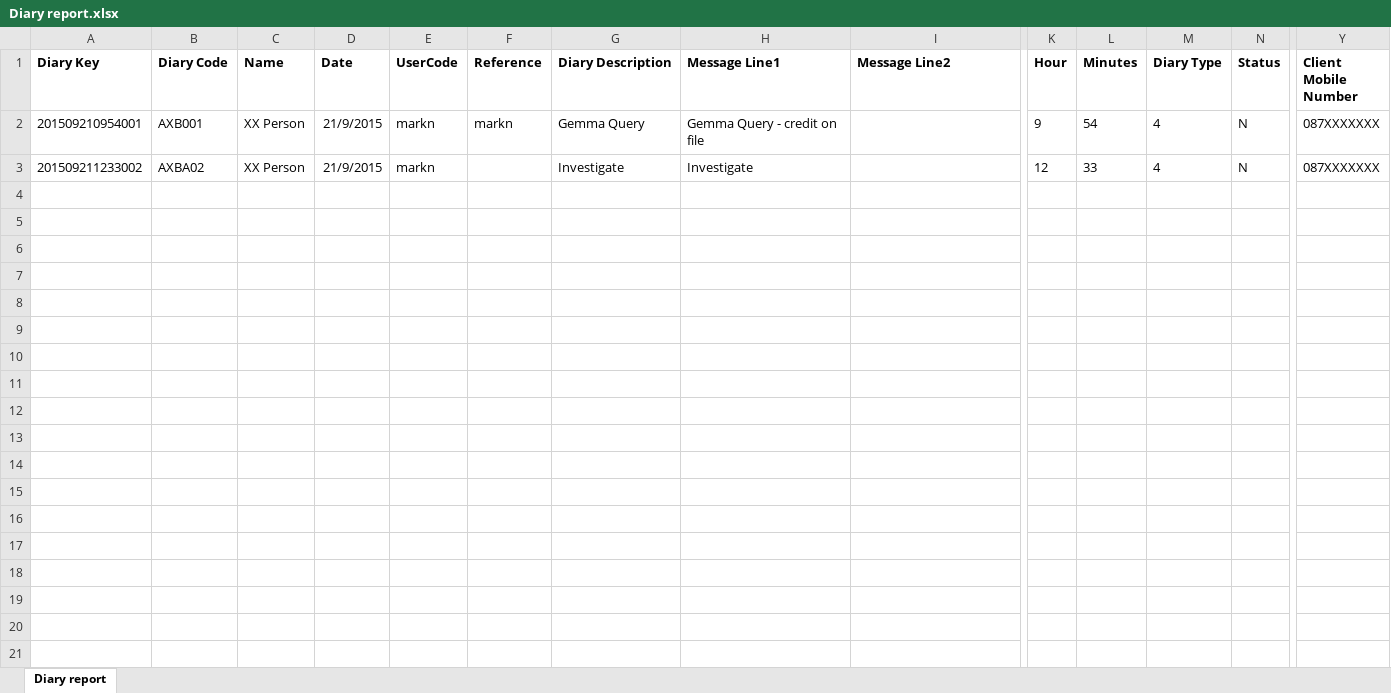
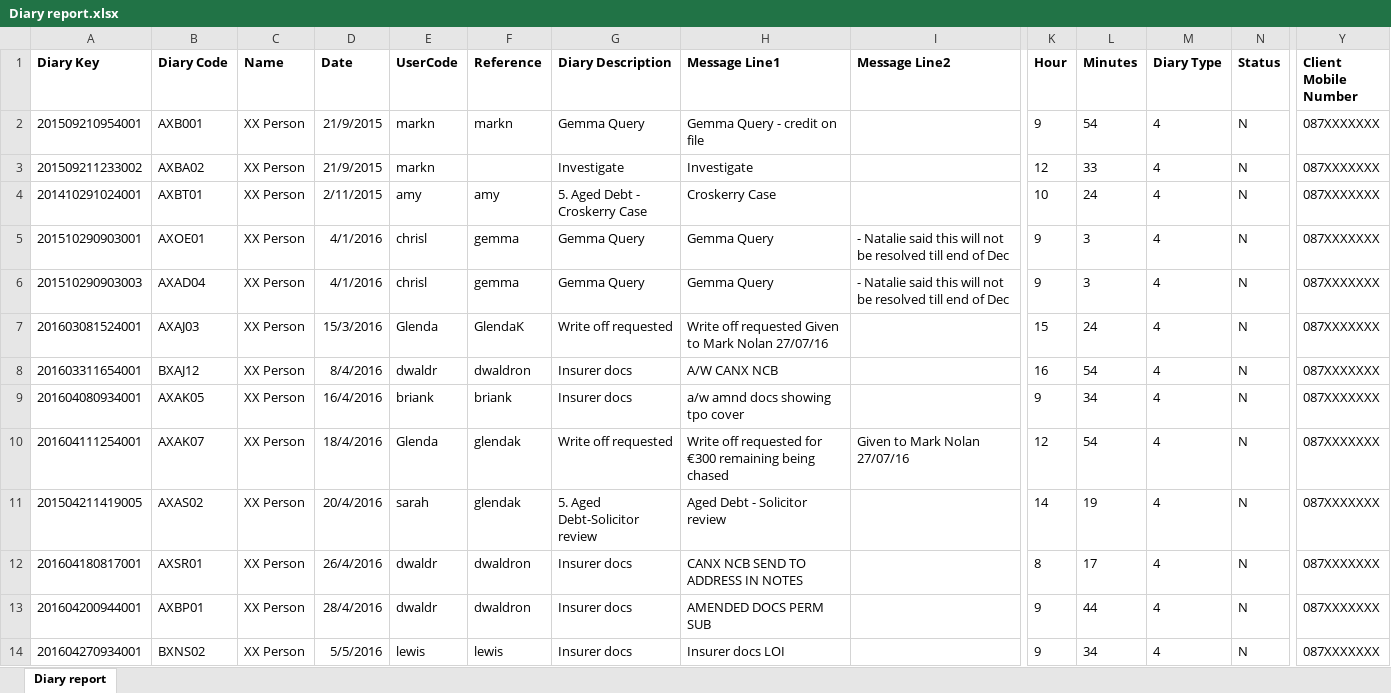
Before and after one commit to bhavin22/ExcelReportAutomation, an Excel workbook: Diary report.xlsx, sheet Diary report, drawn as a sheet; only a part is shown, gaps mark what is left out; values as stored, in another font and other column widths than the file's, no borders; rows hold the shown columns only; the diff names each change by its address in the sheet, - before the commit and + after, or states it on an @@ line.

```diff
--- a/Diary report.xlsx (sheet Diary report)
+++ b/Diary report.xlsx (sheet Diary report)
+row 4: 201410291024001 | AXBT01 | XX Person | 2/11/2015 | amy | amy | 5. Aged Debt - Croskerry Case | Croskerry Case |  | 10 | 24 | 4 | N | 087XXXXXXX
+row 5: 201510290903001 | AXOE01 | XX Person | 4/1/2016 | chrisl | gemma | Gemma Query | Gemma Query | - Natalie said this will not be resolved till end of Dec | 9 | 3 | 4 | N | 087XXXXXXX
+row 6: 201510290903003 | AXAD04 | XX Person | 4/1/2016 | chrisl | gemma | Gemma Query | Gemma Query | - Natalie said this will not be resolved till end of Dec | 9 | 3 | 4 | N | 087XXXXXXX
+row 7: 201603081524001 | AXAJ03 | XX Person | 15/3/2016 | Glenda | GlendaK | Write off requested | Write off requested Given to Mark Nolan 27/07/16 |  | 15 | 24 | 4 | N | 087XXXXXXX
+row 8: 201603311654001 | BXAJ12 | XX Person | 8/4/2016 | dwaldr | dwaldron | Insurer docs | A/W CANX NCB |  | 16 | 54 | 4 | N | 087XXXXXXX
+row 9: 201604080934001 | AXAK05 | XX Person | 16/4/2016 | briank | briank | Insurer docs | a/w amnd docs showing tpo cover |  | 9 | 34 | 4 | N | 087XXXXXXX
+row 10: 201604111254001 | AXAK07 | XX Person | 18/4/2016 | Glenda | glendak | Write off requested | Write off requested for €300 remaining being chased | Given to Mark Nolan 27/07/16 | 12 | 54 | 4 | N | 087XXXXXXX
+row 11: 201504211419005 | AXAS02 | XX Person | 20/4/2016 | sarah | glendak | 5. Aged Debt-Solicitor review | Aged Debt - Solicitor review |  | 14 | 19 | 4 | N | 087XXXXXXX
+row 12: 201604180817001 | AXSR01 | XX Person | 26/4/2016 | dwaldr | dwaldron | Insurer docs | CANX NCB SEND TO ADDRESS IN NOTES |  | 8 | 17 | 4 | N | 087XXXXXXX
+row 13: 201604200944001 | AXBP01 | XX Person | 28/4/2016 | dwaldr | dwaldron | Insurer docs | AMENDED DOCS PERM SUB |  | 9 | 44 | 4 | N | 087XXXXXXX
+row 14: 201604270934001 | BXNS02 | XX Person | 5/5/2016 | lewis | lewis | Insurer docs | Insurer docs LOI |  | 9 | 34 | 4 | N | 087XXXXXXX
```
Also changed, not shown: Aged Debt Totals.xlsx, 8 other files.
